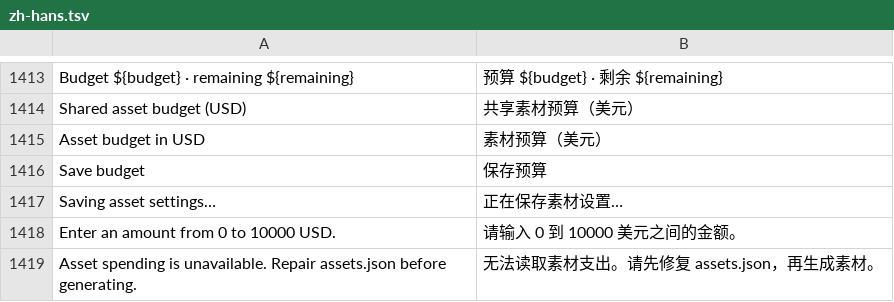
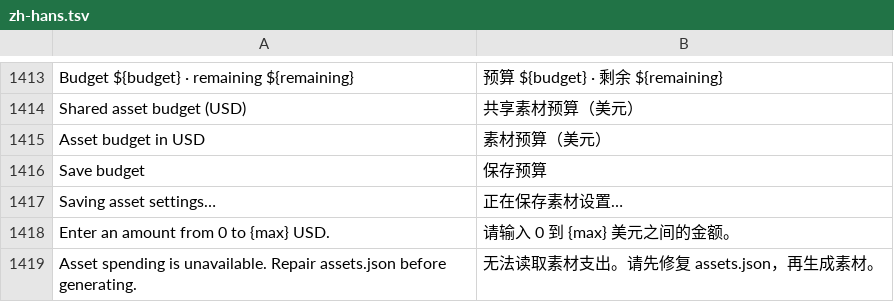
Before and after one commit to GreyCatVP/craft-anything, a TSV file: crates/ui-egui/src/i18n/zh-hans.tsv, drawn as a sheet; only a part is shown, gaps mark what is left out; removed rows and columns are numbered as before the commit, all else as after; the diff names each change by its address in the sheet, - before the commit and + after, or states it on an @@ line.

```diff
--- a/crates/ui-egui/src/i18n/zh-hans.tsv
+++ b/crates/ui-egui/src/i18n/zh-hans.tsv
-row 1418: Enter an amount from 0 to 10000 USD. | 请输入 0 到 10000 美元之间的金额。
+row 1418: Enter an amount from 0 to {max} USD. | 请输入 0 到 {max} 美元之间的金额。
```
Also changed, not shown: crates/ui-egui/src/fr.tsv, crates/ui-egui/src/i18n/ru.tsv, 8 other files.
